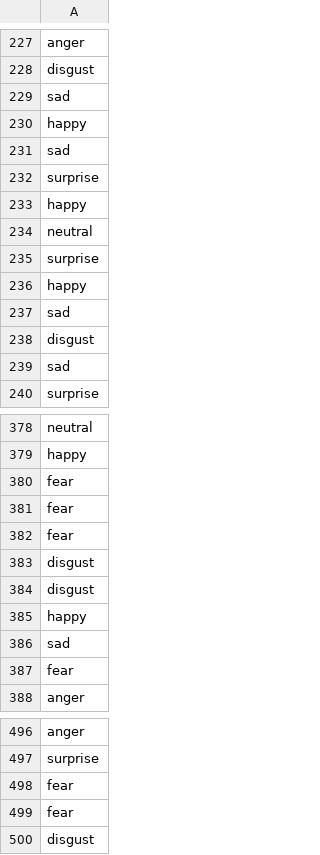
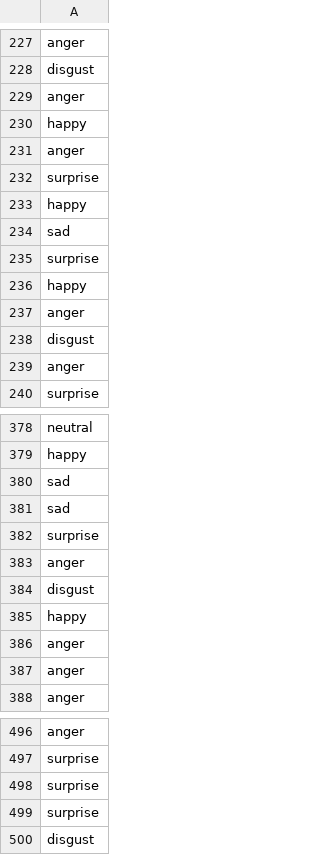
Before and after one commit to TARGAZ/MLChallenge, a CSV file: result_final.csv, drawn as a sheet; only a part is shown, gaps mark what is left out; the diff covers the shown part only.

```diff
--- a/result_final.csv
+++ b/result_final.csv
@@ -228,3 +228,6 @@ anger
 disgust
-sad
+anger
+happy
+anger
+surprise
 happy
@@ -233,8 +236,5 @@ surprise
 happy
-neutral
-surprise
-happy
-sad
+anger
 disgust
-sad
+anger
 surprise
@@ -379,10 +379,10 @@ neutral
 happy
-fear
-fear
-fear
-disgust
+sad
+sad
+surprise
+anger
 disgust
 happy
-sad
-fear
+anger
+anger
 anger
@@ -497,4 +497,4 @@ anger
 surprise
-fear
-fear
+surprise
+surprise
 disgust
```
Also changed, not shown: 33 added rows, 36 removed rows and 45 moved rows elsewhere in this file, 2 other files.
